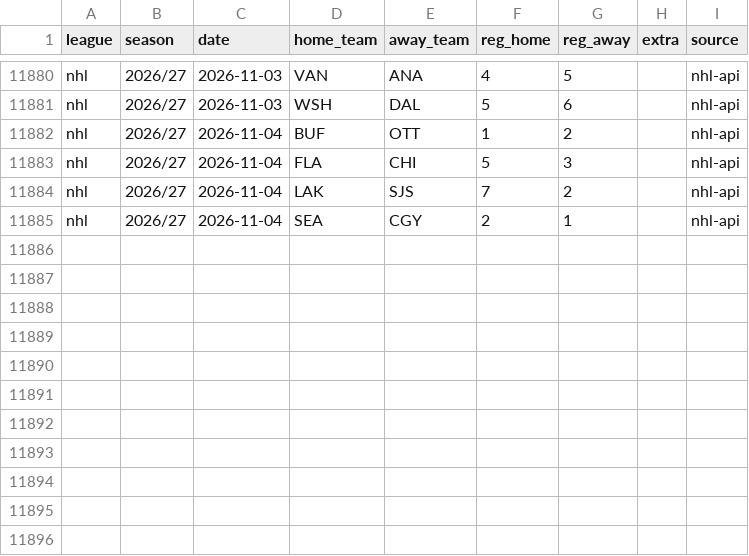
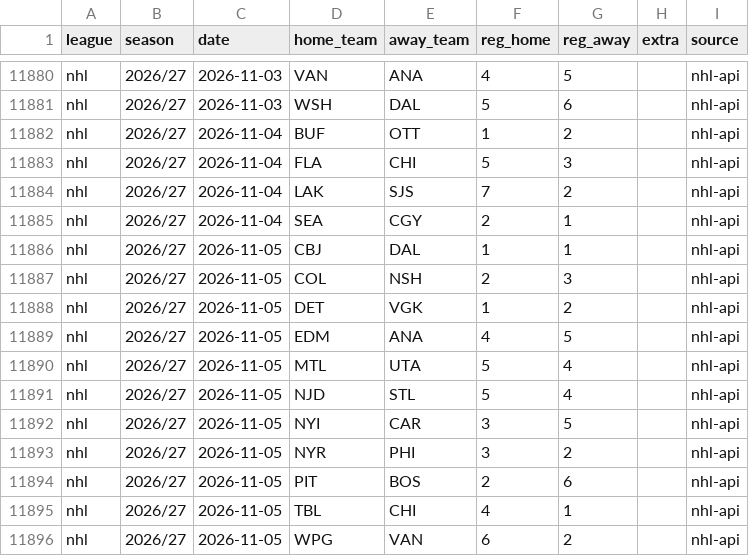
Before and after one commit to reinski260970/soccer, a CSV file: data/hockey/history.csv, drawn as a sheet; only a part is shown, gaps mark what is left out.

Commit message:
Hockey data audit 2026-11-06T11:16Z

```diff
--- a/data/hockey/history.csv
+++ b/data/hockey/history.csv
@@ -11885 +11885,12 @@ nhl,2026/27,2026-11-04,LAK,SJS,7,2,,nhl-api
 nhl,2026/27,2026-11-04,SEA,CGY,2,1,,nhl-api
+nhl,2026/27,2026-11-05,CBJ,DAL,1,1,,nhl-api
+nhl,2026/27,2026-11-05,COL,NSH,2,3,,nhl-api
+nhl,2026/27,2026-11-05,DET,VGK,1,2,,nhl-api
+nhl,2026/27,2026-11-05,EDM,ANA,4,5,,nhl-api
+nhl,2026/27,2026-11-05,MTL,UTA,5,4,,nhl-api
+nhl,2026/27,2026-11-05,NJD,STL,5,4,,nhl-api
+nhl,2026/27,2026-11-05,NYI,CAR,3,5,,nhl-api
+nhl,2026/27,2026-11-05,NYR,PHI,3,2,,nhl-api
+nhl,2026/27,2026-11-05,PIT,BOS,2,6,,nhl-api
+nhl,2026/27,2026-11-05,TBL,CHI,4,1,,nhl-api
+nhl,2026/27,2026-11-05,WPG,VAN,6,2,,nhl-api
```
Also changed, not shown: 1 other file.
